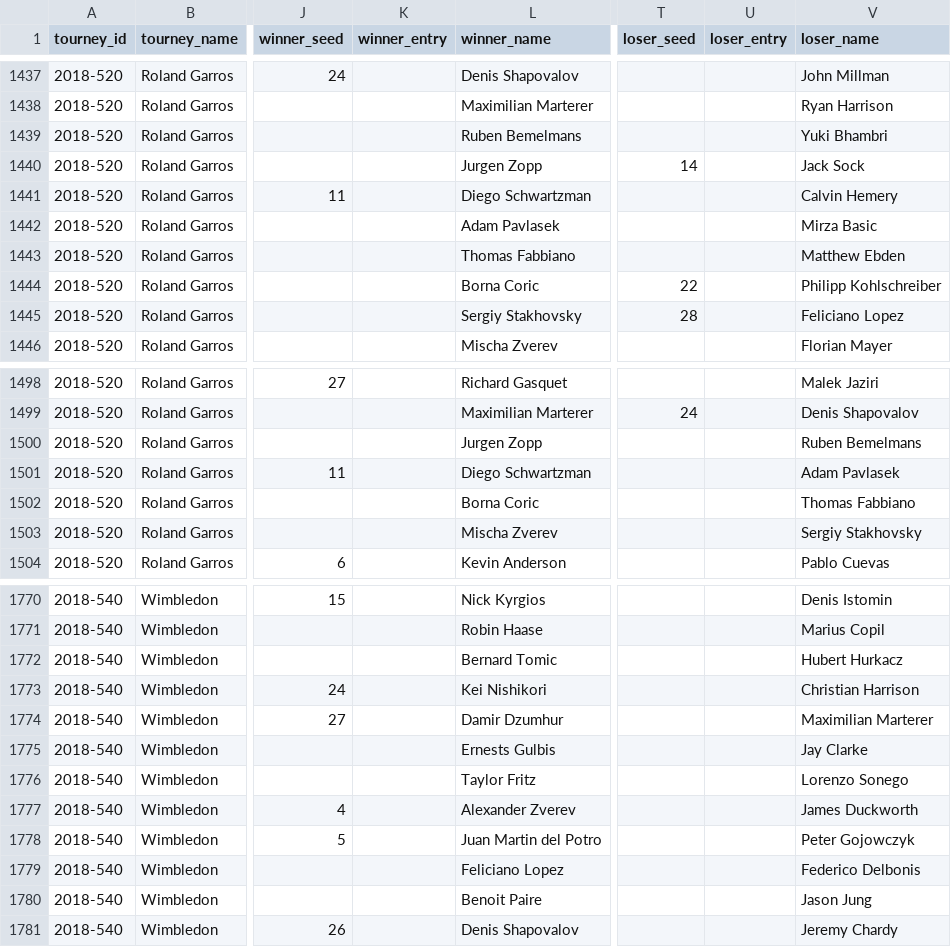
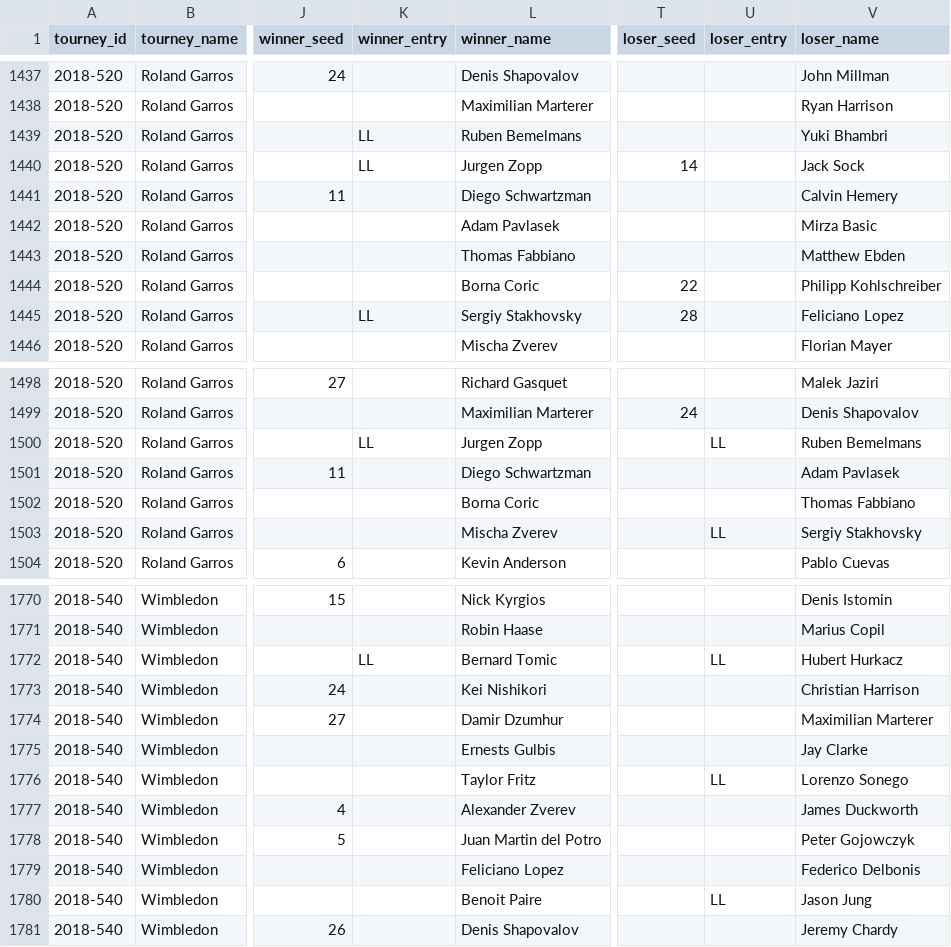
Before and after one commit to hahalaa/ace, a CSV file: data/raw/atp_matches_2018.csv, drawn as a sheet; only a part is shown, gaps mark what is left out; the diff covers the shown part only; the diff names each change by its address in the sheet, - before the commit and + after, or states it on an @@ line.

```diff
--- a/data/raw/atp_matches_2018.csv
+++ b/data/raw/atp_matches_2018.csv
-K1439:K1440 (winner_entry): (empty)
+K1439:K1440 (winner_entry): LL
-K1445 (winner_entry): (empty)
+K1445 (winner_entry): LL
-K1500 (winner_entry): (empty)
+K1500 (winner_entry): LL
-U1500 (loser_entry): (empty)
+U1500 (loser_entry): LL
-U1503 (loser_entry): (empty)
+U1503 (loser_entry): LL
-K1772 (winner_entry): (empty)
+K1772 (winner_entry): LL
-U1772 (loser_entry): (empty)
+U1772 (loser_entry): LL
-U1776 (loser_entry): (empty)
+U1776 (loser_entry): LL
-U1780 (loser_entry): (empty)
+U1780 (loser_entry): LL
```
Also changed, not shown: 20 edited cells elsewhere in this file, data/raw/atp_matches_2016.csv, data/raw/atp_matches_2017.csv, 8 other files.
